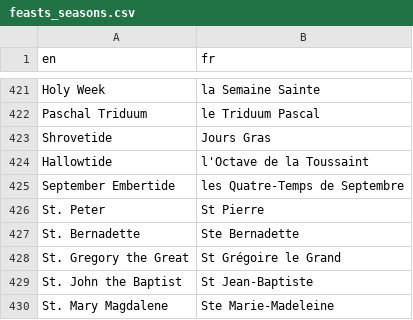
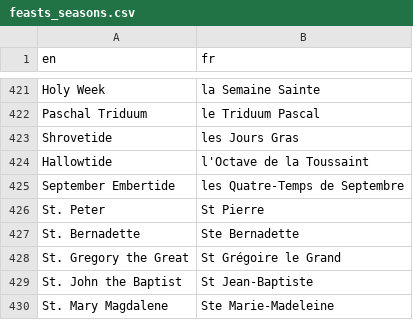
Before and after one commit to joe-antognini/tridentine_calendar, a CSV file: tridentine_calendar/i18n/fr/feasts_seasons.csv, drawn as a sheet; only a part is shown, gaps mark what is left out; the diff covers the shown part only.

```diff
--- a/tridentine_calendar/i18n/fr/feasts_seasons.csv
+++ b/tridentine_calendar/i18n/fr/feasts_seasons.csv
@@ -422,3 +422,3 @@ Holy Week,la Semaine Sainte
 Paschal Triduum,le Triduum Pascal
-Shrovetide,Jours Gras
+Shrovetide,les Jours Gras
 Hallowtide,l'Octave de la Toussaint
```
Also changed, not shown: 1 removed row and 4 edited cells elsewhere in this file.
